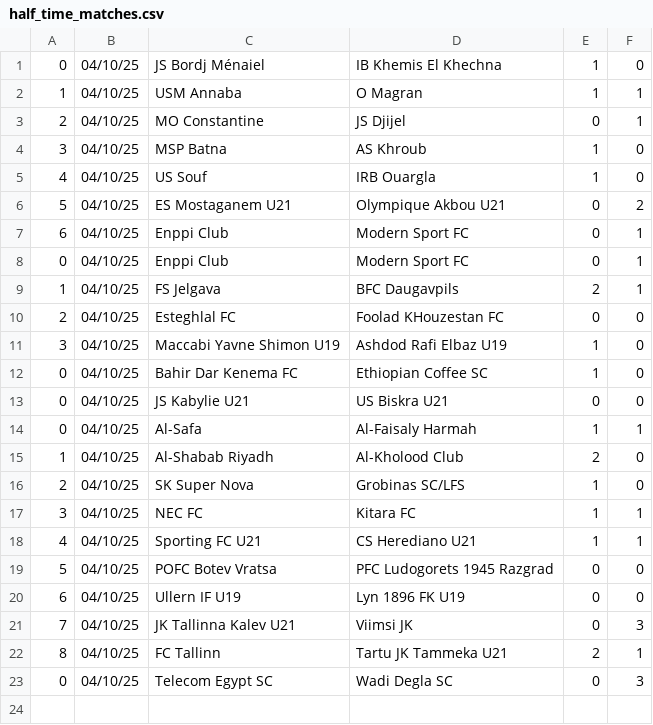
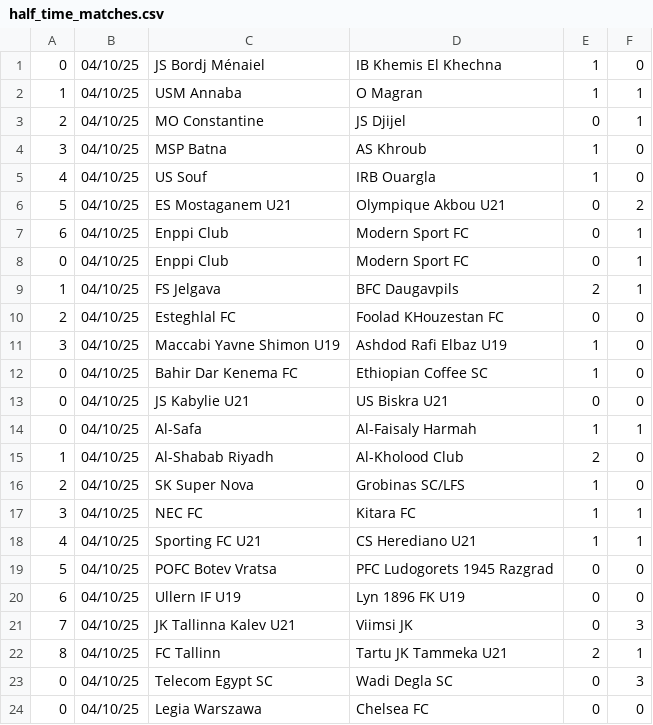
Before and after one commit to JOSPHATT/Finished_Matches, a CSV file: half_time_matches.csv, drawn as a sheet; the diff names each change by its address in the sheet, - before the commit and + after, or states it on an @@ line.

```diff
--- a/half_time_matches.csv
+++ b/half_time_matches.csv
+row 24: 0 | 04/10/25 | Legia Warszawa | Chelsea FC | 0 | 0
```
